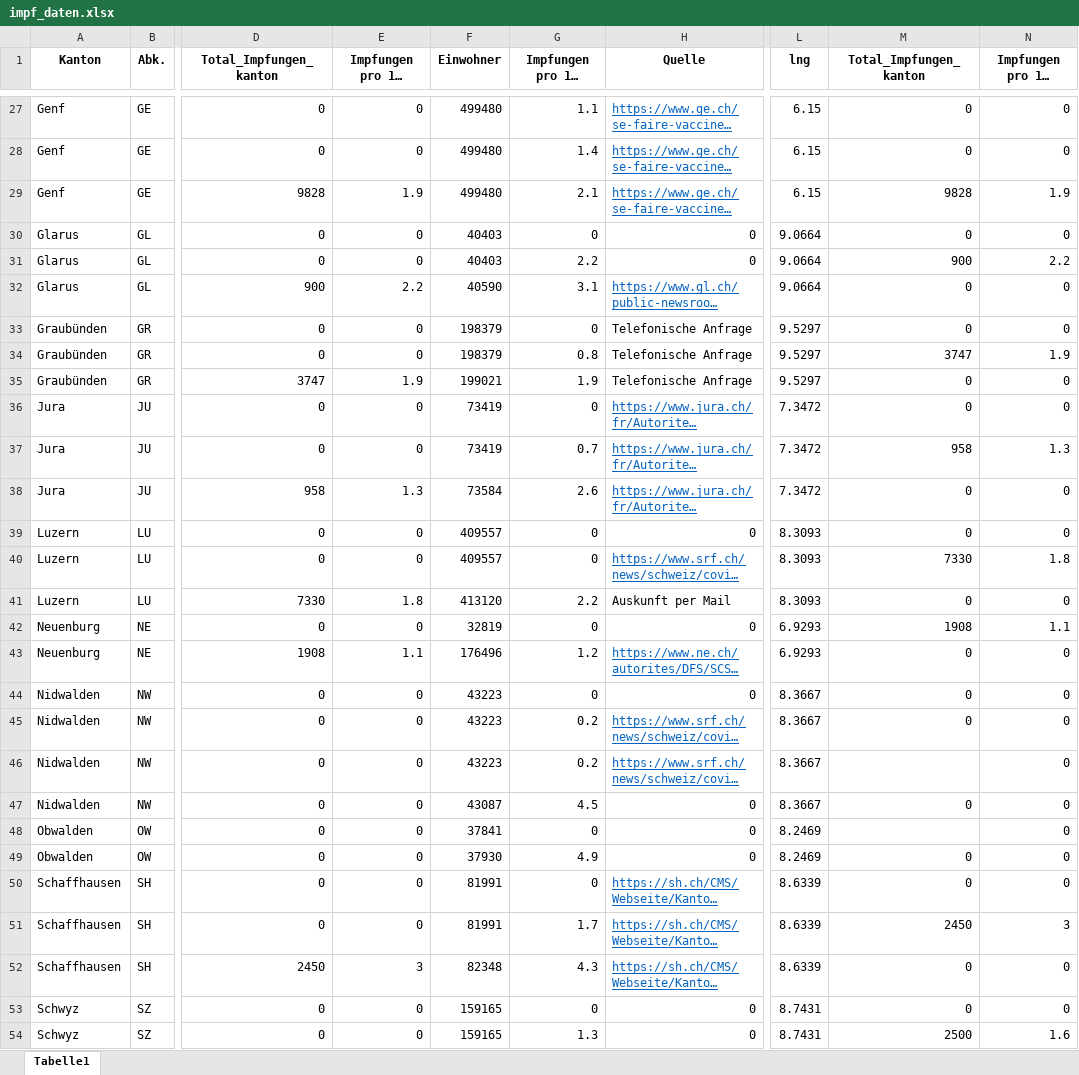
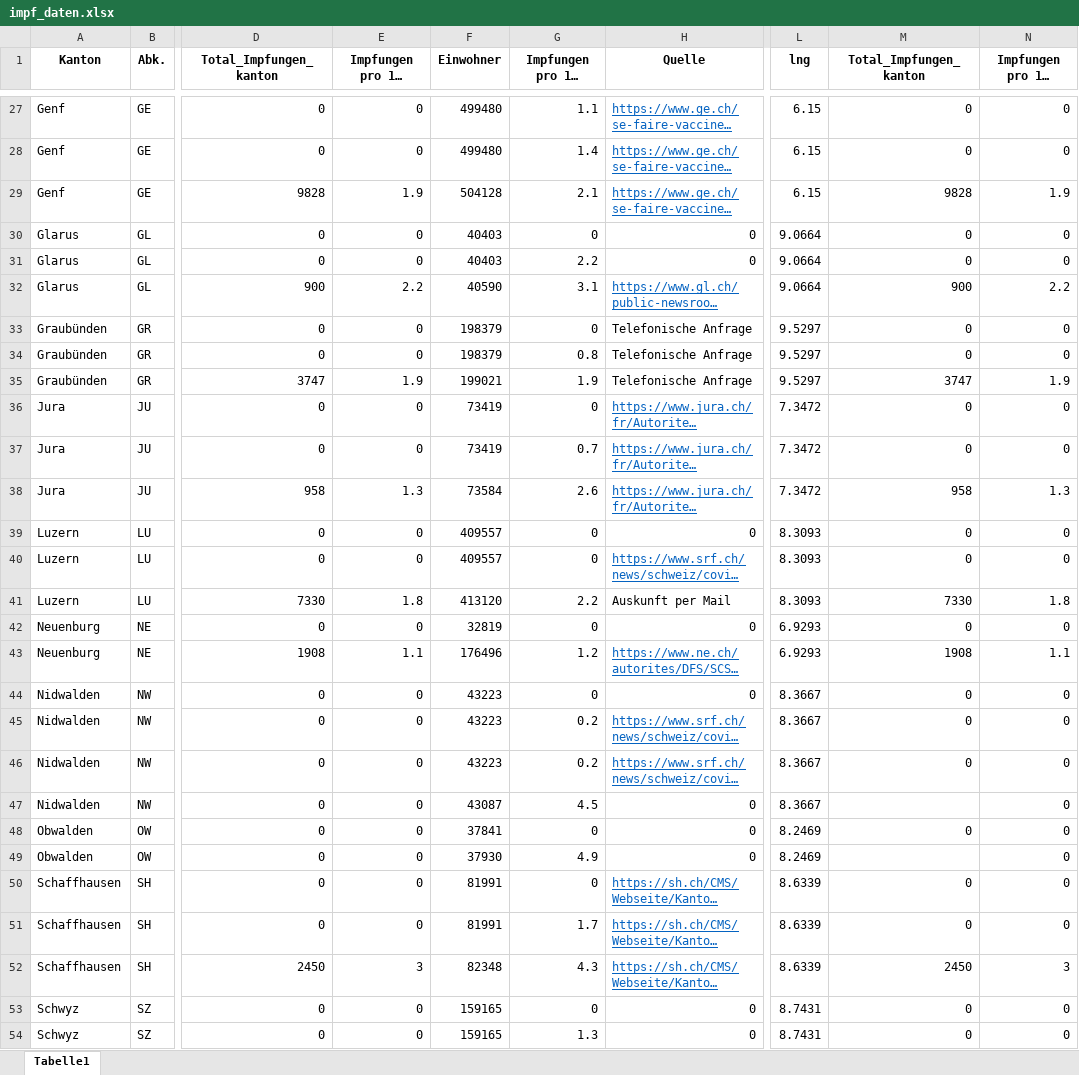
Before and after one commit to awkgroupag/petproject_impfcounter_data, an Excel workbook: impf_daten.xlsx, sheet Tabelle1, drawn as a sheet; only a part is shown, gaps mark what is left out; long unchanged cells end in …; values as stored, in another font and other column widths than the file's, no borders; the diff covers the shown part only; the diff names each change by its address in the sheet, - before the commit and + after, or states it on an @@ line.

Commit message:
update

```diff
--- a/impf_daten.xlsx (sheet Tabelle1)
+++ b/impf_daten.xlsx (sheet Tabelle1)
-F29 (Einwohner): 499480
+F29 (Einwohner): 504128
-M31 (Total_Impfungen_kanton): 900
+M31 (Total_Impfungen_kanton): 0
-N31: 2.2
+N31: 0
-M32 (Total_Impfungen_kanton): 0
+M32 (Total_Impfungen_kanton): 900
-N32: 0
+N32: 2.2
-M34 (Total_Impfungen_kanton): 3747
+M34 (Total_Impfungen_kanton): 0
-N34: 1.9
+N34: 0
-M35 (Total_Impfungen_kanton): 0
+M35 (Total_Impfungen_kanton): 3747
-N35: 0
+N35: 1.9
-M37 (Total_Impfungen_kanton): 958
+M37 (Total_Impfungen_kanton): 0
-N37: 1.3
+N37: 0
-M38 (Total_Impfungen_kanton): 0
+M38 (Total_Impfungen_kanton): 958
-N38: 0
+N38: 1.3
-M40 (Total_Impfungen_kanton): 7330
+M40 (Total_Impfungen_kanton): 0
-N40: 1.8
+N40: 0
-M41 (Total_Impfungen_kanton): 0
+M41 (Total_Impfungen_kanton): 7330
-N41: 0
+N41: 1.8
-M42 (Total_Impfungen_kanton): 1908
+M42 (Total_Impfungen_kanton): 0
-N42: 1.1
+N42: 0
-M43 (Total_Impfungen_kanton): 0
+M43 (Total_Impfungen_kanton): 1908
-N43: 0
+N43: 1.1
-M46 (Total_Impfungen_kanton): (empty)
+M46 (Total_Impfungen_kanton): 0
-M47 (Total_Impfungen_kanton): 0
+M47 (Total_Impfungen_kanton): (empty)
-M48 (Total_Impfungen_kanton): (empty)
+M48 (Total_Impfungen_kanton): 0
-M49 (Total_Impfungen_kanton): 0
+M49 (Total_Impfungen_kanton): (empty)
-M51 (Total_Impfungen_kanton): 2450
+M51 (Total_Impfungen_kanton): 0
-N51: 3
+N51: 0
-M52 (Total_Impfungen_kanton): 0
+M52 (Total_Impfungen_kanton): 2450
-N52: 0
+N52: 3
-M54 (Total_Impfungen_kanton): 2500
+M54 (Total_Impfungen_kanton): 0
-N54: 1.6
+N54: 0
```
Also changed, not shown: 32 edited cells elsewhere in this sheet.
